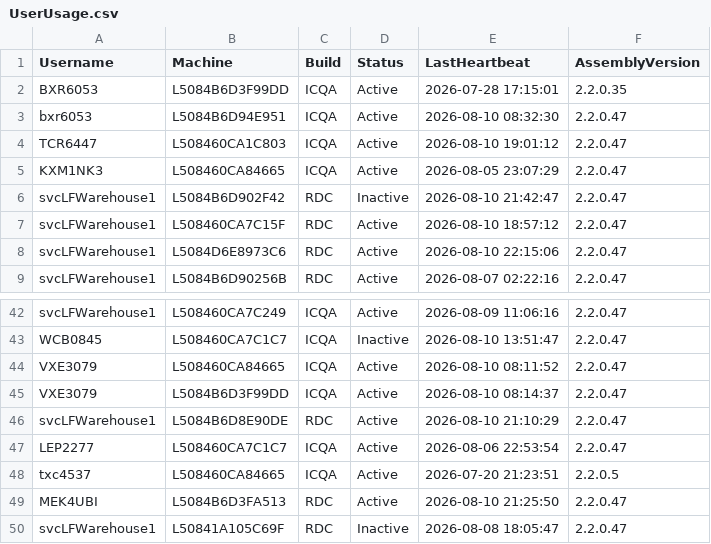
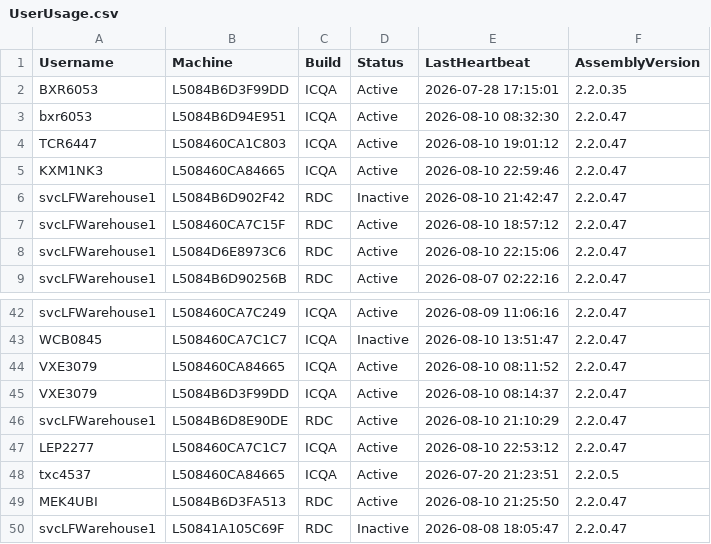
Before and after one commit to ixservices-bit/ixservices.github.io, a CSV file: data/UserUsage.csv, drawn as a sheet; only a part is shown, gaps mark what is left out.

```diff
--- a/data/UserUsage.csv
+++ b/data/UserUsage.csv
@@ -4,3 +4,3 @@ bxr6053,L5084B6D94E951,ICQA,Active,2026-08-10 08:32:30,2.2.0.47
 TCR6447,L508460CA1C803,ICQA,Active,2026-08-10 19:01:12,2.2.0.47
-KXM1NK3,L508460CA84665,ICQA,Active,2026-08-05 23:07:29,2.2.0.47
+KXM1NK3,L508460CA84665,ICQA,Active,2026-08-10 22:59:46,2.2.0.47
 svcLFWarehouse1,L5084B6D902F42,RDC,Inactive,2026-08-10 21:42:47,2.2.0.47
@@ -46,3 +46,3 @@ VXE3079,L5084B6D3F99DD,ICQA,Active,2026-08-10 08:14:37,2.2.0.47
 svcLFWarehouse1,L5084B6D8E90DE,RDC,Active,2026-08-10 21:10:29,2.2.0.47
-LEP2277,L508460CA7C1C7,ICQA,Active,2026-08-06 22:53:54,2.2.0.47
+LEP2277,L508460CA7C1C7,ICQA,Active,2026-08-10 22:53:12,2.2.0.47
 txc4537,L508460CA84665,ICQA,Active,2026-07-20 21:23:51,2.2.0.5
```
Also changed, not shown: data/FeatureUsage.csv, data/QuickLinkUsage.csv, 1 other file.
